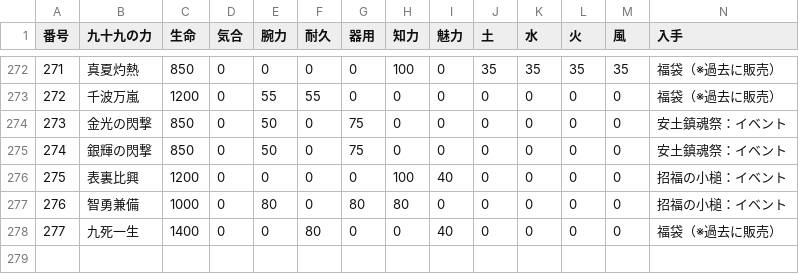
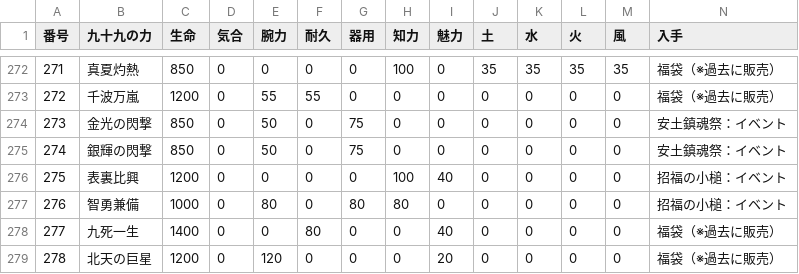
Before and after one commit to nobuon20030612-ops/Nobuon20030612-ops.github.io, a CSV file: 九十九.csv, drawn as a sheet; only a part is shown, gaps mark what is left out; the diff names each change by its address in the sheet, - before the commit and + after, or states it on an @@ line.

```diff
--- a/九十九.csv
+++ b/九十九.csv
+row 279: 278 | 北天の巨星 | 1200 | 0 | 120 | 0 | 0 | 0 | 20 | 0 | 0 | 0 | 0 | 福袋（※過去に販売）
```
Also changed, not shown: 鬼神石.csv.
